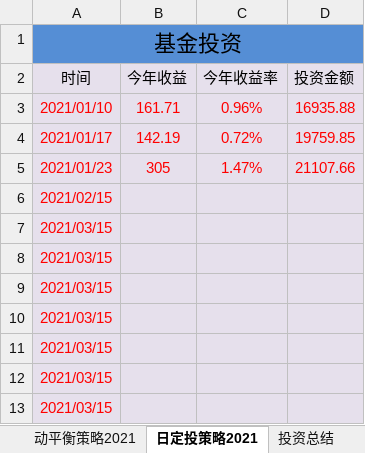
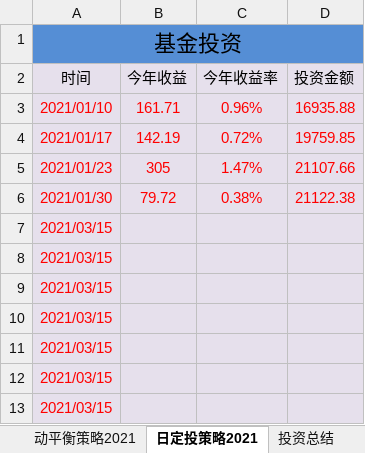
Before and after one commit to 77768699/fund-investment, an Excel workbook: 基金总结.xlsx, sheet 日定投策略2021, drawn as a sheet; only a part is shown; values as stored, in another font and other column widths than the file's, no borders; charts and pictures not drawn; removed rows and columns are numbered as before the commit, all else as after; the diff names each change by its address in the sheet, - before the commit and + after, or states it on an @@ line.

```diff
--- a/基金总结.xlsx (sheet 日定投策略2021)
+++ b/基金总结.xlsx (sheet 日定投策略2021)
-row 6: 2021/02/15
+row 6: 2021/01/30 | 79.72 | 0.38% | 21122.38
```
Also changed, not shown: sheet 投资总结, sheet 动平衡策略2021, hidden cells, charts or pictures.
